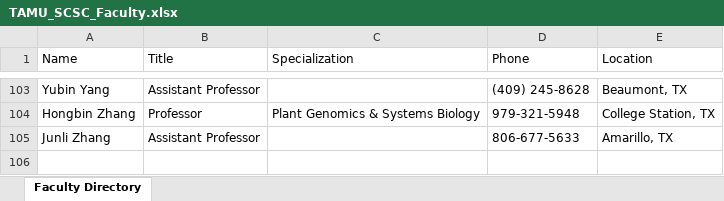
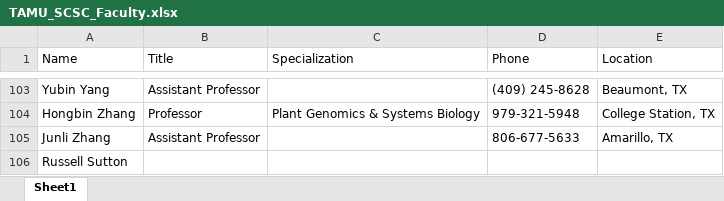
Before and after one commit to srivarenya01/SCSC_PostDoc_Info, an Excel workbook: TAMU_SCSC_Faculty.xlsx, sheet Sheet1, drawn as a sheet; only a part is shown, gaps mark what is left out; values as stored, in another font and other column widths than the file's, no cell formats; the diff names each change by its address in the sheet, - before the commit and + after, or states it on an @@ line.

Commit message:
New Results and Updated Faculty List

```diff
--- a/TAMU_SCSC_Faculty.xlsx (sheet Sheet1)
+++ b/TAMU_SCSC_Faculty.xlsx (sheet Sheet1)
-sheet tab: Faculty Directory
+sheet tab: Sheet1
+row 106: Russell Sutton
```
Also changed, not shown: cell formats, scsc_postdocs.xlsx, 4 other files.
